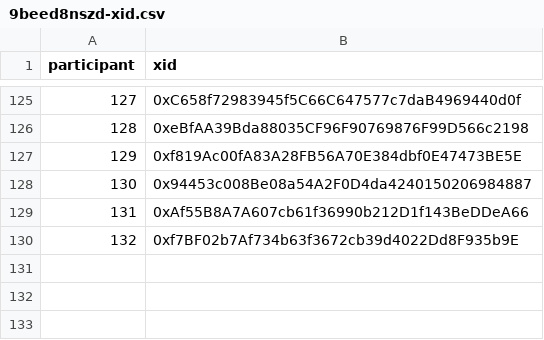
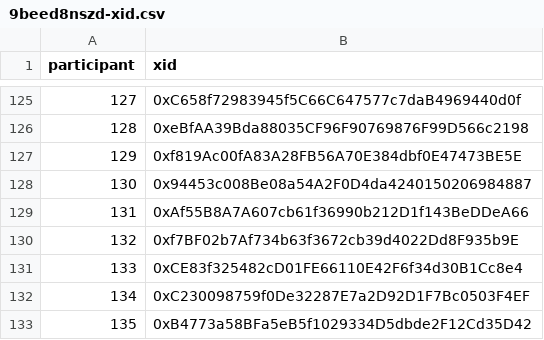
Before and after one commit to evalscience/deepgov-polis, a CSV file: xid/9beed8nszd-xid.csv, drawn as a sheet; only a part is shown, gaps mark what is left out; the diff names each change by its address in the sheet, - before the commit and + after, or states it on an @@ line.

```diff
--- a/xid/9beed8nszd-xid.csv
+++ b/xid/9beed8nszd-xid.csv
+row 131: 133 | 0xCE83f325482cD01FE66110E42F6f34d30B1Cc8e4
+row 132: 134 | 0xC230098759f0De32287E7a2D92D1F7Bc0503F4EF
+row 133: 135 | 0xB4773a58BFa5eB5f1029334D5dbde2F12Cd35D42
```
Also changed, not shown: xid/2hdcecwjyc-xid.csv, xid/9my4ftmrim-xid.csv.
